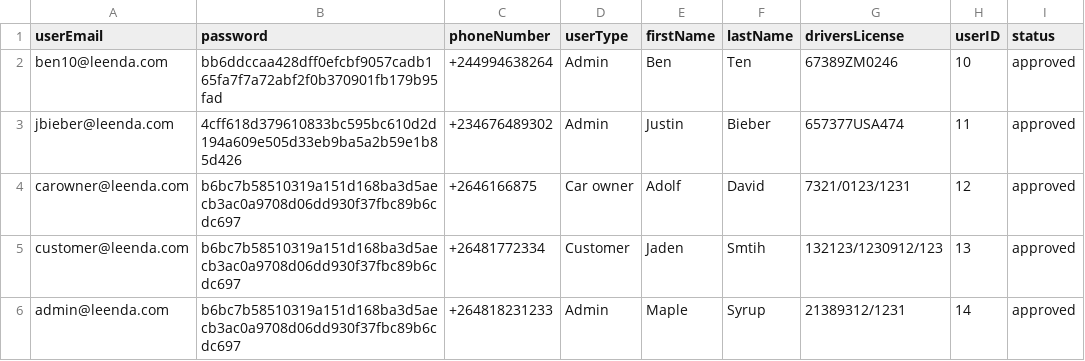
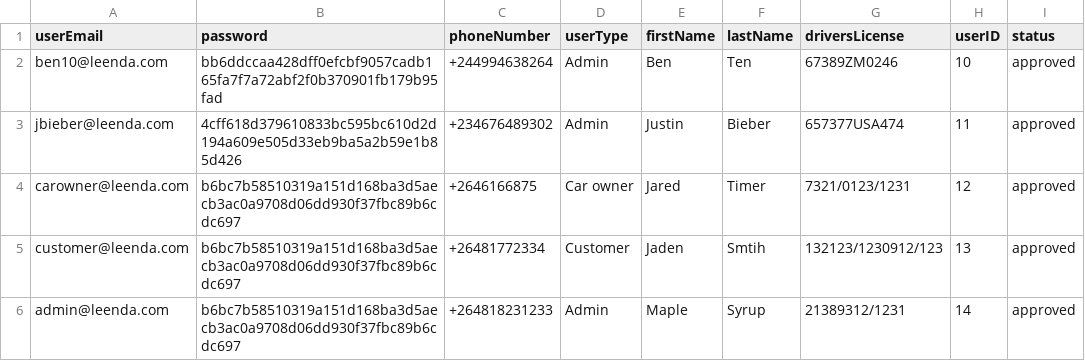
Before and after one commit to adolfzcoder/leenda, a CSV file: src/storage/userDetails.csv, drawn as a sheet.

```diff
--- a/src/storage/userDetails.csv
+++ b/src/storage/userDetails.csv
@@ -3,3 +3,3 @@ ben10@leenda.com,bb6ddccaa428dff0efcbf9057cadb165fa7f7a72abf2f0b370901fb179b95fa
 jbieber@leenda.com,4cff618d379610833bc595bc610d2d194a609e505d33eb9ba5a2b59e1b85d426,+234676489302,Admin,Justin,Bieber,657377USA474,11,approved
-carowner@leenda.com,b6bc7b58510319a151d168ba3d5aecb3ac0a9708d06dd930f37fbc89b6cdc697,+2646166875,Car owner,Adolf,David,7321/0123/1231,12,approved
+carowner@leenda.com,b6bc7b58510319a151d168ba3d5aecb3ac0a9708d06dd930f37fbc89b6cdc697,+2646166875,Car owner,Jared,Timer,7321/0123/1231,12,approved
 customer@leenda.com,b6bc7b58510319a151d168ba3d5aecb3ac0a9708d06dd930f37fbc89b6cdc697,+26481772334,Customer,Jaden,Smtih,132123/1230912/123,13,approved
```
Also changed, not shown: 7 other files.
